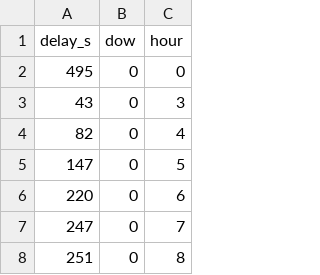
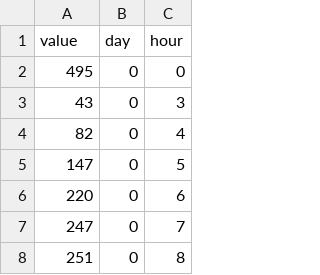
Before and after one commit to Datavisualiatie-UGent/project-dv24-1, a CSV file: observable/docs/data/station/time_of_day_arrival.csv, drawn as a sheet; only a part is shown; removed rows and columns are numbered as before the commit, all else as after; the diff names each change by its address in the sheet, - before the commit and + after, or states it on an @@ line.

```diff
--- a/observable/docs/data/station/time_of_day_arrival.csv
+++ b/observable/docs/data/station/time_of_day_arrival.csv
-row 1: delay_s | dow | hour
+row 1: value | day | hour
```
Also changed, not shown: observable/docs/data/station/distribution_arrival.csv, observable/docs/data/station/distribution_departure.csv, 18 other files.
